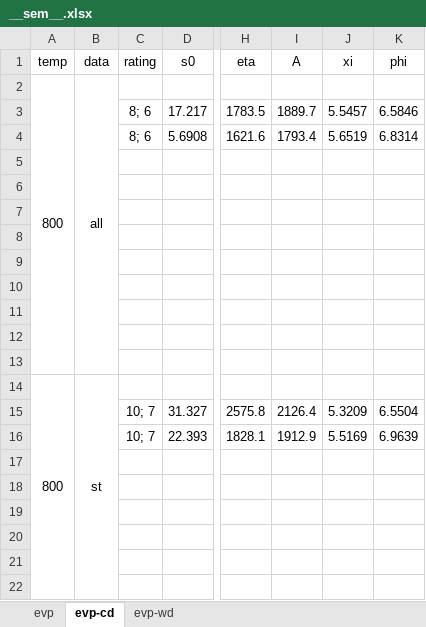
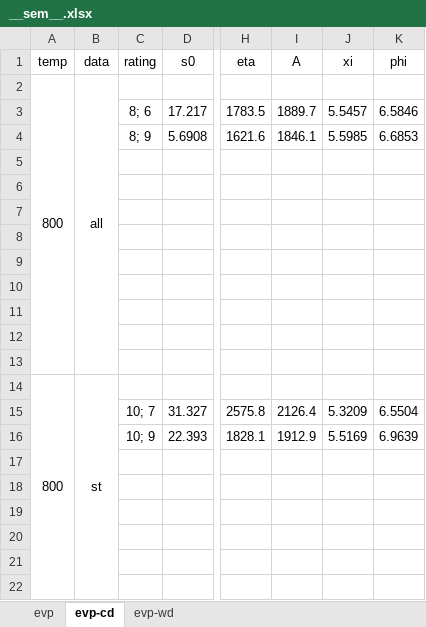
Before and after one commit to ACME-MG/moga_neml, an Excel workbook: scripts/__other__/__sem__.xlsx, sheet evp-cd, drawn as a sheet; only a part is shown, gaps mark what is left out; values as stored, in another font and other column widths than the file's, no borders; the diff names each change by its address in the sheet, - before the commit and + after, or states it on an @@ line.

```diff
--- a/scripts/__other__/__sem__.xlsx (sheet evp-cd)
+++ b/scripts/__other__/__sem__.xlsx (sheet evp-cd)
-C4: 8; 6
+C4: 8; 9
-I4: 1793.4
+I4: 1846.1
-J4: 5.6519
+J4: 5.5985
-K4: 6.8314
+K4: 6.6853
-C16: 10; 7
+C16: 10; 9
```
Also changed, not shown: sheet evp, 17 other files.
